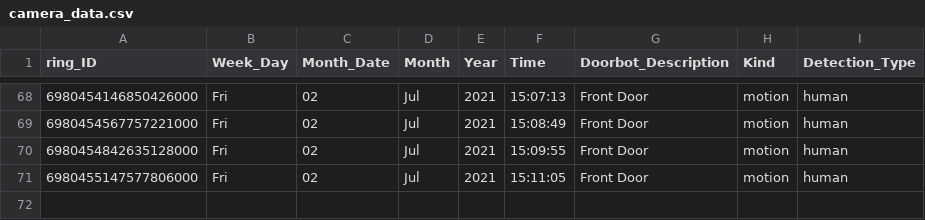
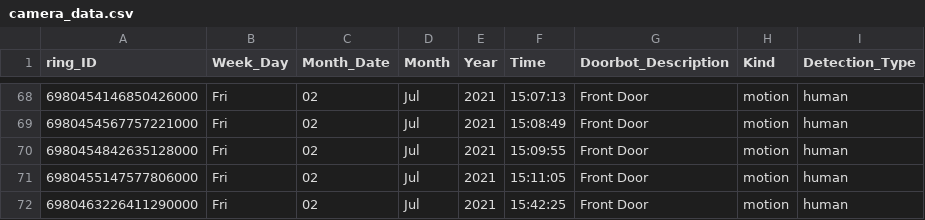
Before and after one commit to apotafiy/ring, a CSV file: camera_data.csv, drawn as a sheet; only a part is shown, gaps mark what is left out; the diff names each change by its address in the sheet, - before the commit and + after, or states it on an @@ line.

Commit message:
update csv

```diff
--- a/camera_data.csv
+++ b/camera_data.csv
+row 72: 6980463226411290000 | Fri | 02 | Jul | 2021 | 15:42:25 | Front Door | motion | human
```
